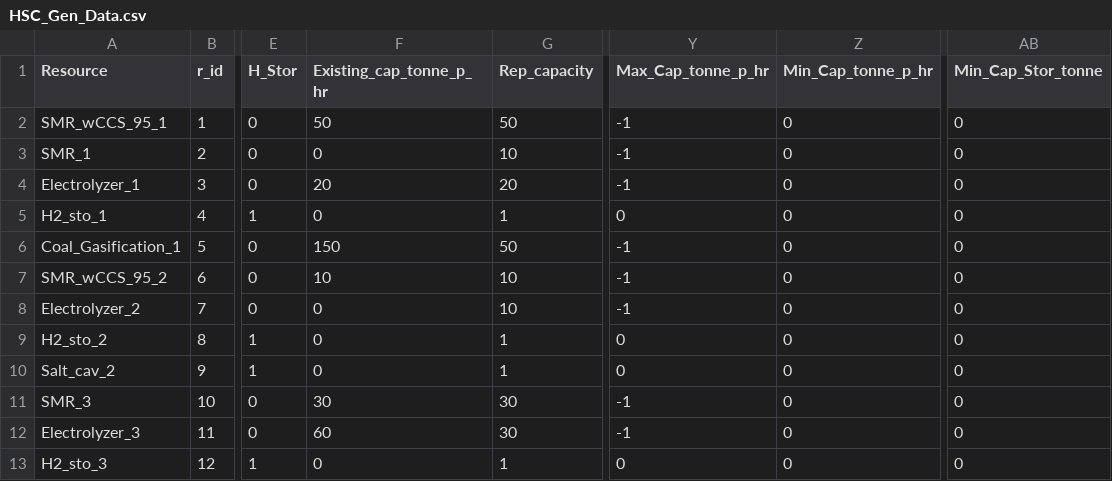
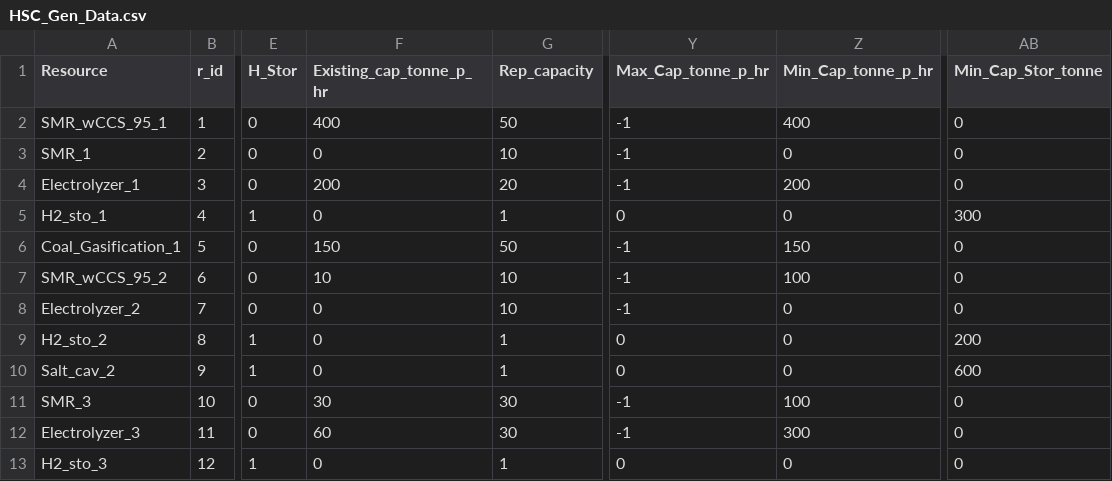
Before and after one commit to rezfa/PowHyCEM, a CSV file: Input_Data/HSC_Gen_Data.csv, drawn as a sheet; only a part is shown, gaps mark what is left out; the diff names each change by its address in the sheet, - before the commit and + after, or states it on an @@ line.

```diff
--- a/Input_Data/HSC_Gen_Data.csv
+++ b/Input_Data/HSC_Gen_Data.csv
-F2 (Existing_cap_tonne_p_hr): 50
+F2 (Existing_cap_tonne_p_hr): 400
-Z2 (Min_Cap_tonne_p_hr): 0
+Z2 (Min_Cap_tonne_p_hr): 400
-F4 (Existing_cap_tonne_p_hr): 20
+F4 (Existing_cap_tonne_p_hr): 200
-Z4 (Min_Cap_tonne_p_hr): 0
+Z4 (Min_Cap_tonne_p_hr): 200
-AB5 (Min_Cap_Stor_tonne): 0
+AB5 (Min_Cap_Stor_tonne): 300
-Z6 (Min_Cap_tonne_p_hr): 0
+Z6 (Min_Cap_tonne_p_hr): 150
-Z7 (Min_Cap_tonne_p_hr): 0
+Z7 (Min_Cap_tonne_p_hr): 100
-AB9 (Min_Cap_Stor_tonne): 0
+AB9 (Min_Cap_Stor_tonne): 200
-AB10 (Min_Cap_Stor_tonne): 0
+AB10 (Min_Cap_Stor_tonne): 600
-Z11 (Min_Cap_tonne_p_hr): 0
+Z11 (Min_Cap_tonne_p_hr): 100
-Z12 (Min_Cap_tonne_p_hr): 0
+Z12 (Min_Cap_tonne_p_hr): 300
```
Also changed, not shown: Input_Data/Powe_Gen_Data.csv, 3 other files.
